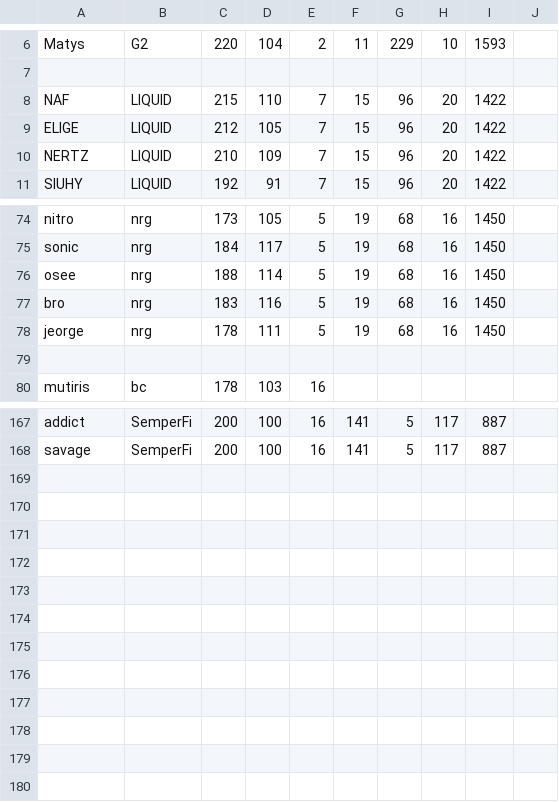
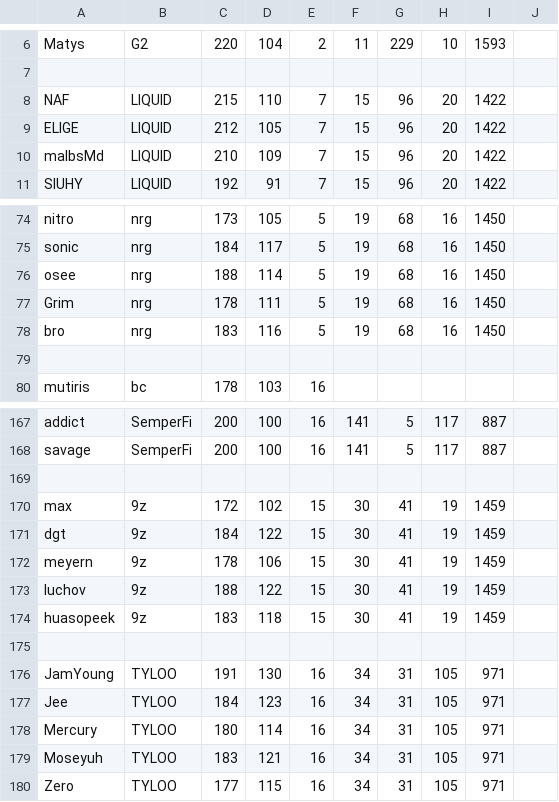
Before and after one commit to ecornejog/fantasy, a CSV file: backup_jugadores.csv, drawn as a sheet; only a part is shown, gaps mark what is left out.

```diff
--- a/backup_jugadores.csv
+++ b/backup_jugadores.csv
@@ -9,3 +9,3 @@ NAF,LIQUID,215,110,7,15,96,20,1422,,
 ELIGE,LIQUID,212,105,7,15,96,20,1422,,
-NERTZ,LIQUID,210,109,7,15,96,20,1422,,
+malbsMd,LIQUID,210,109,7,15,96,20,1422,,
 SIUHY,LIQUID,192,91,7,15,96,20,1422,,
@@ -76,4 +76,4 @@ sonic,nrg,184,117,5,19,68,16,1450,,
 osee,nrg,188,114,5,19,68,16,1450,,
+Grim,nrg,178,111,5,19,68,16,1450,,
 bro,nrg,183,116,5,19,68,16,1450,,
-jeorge,nrg,178,111,5,19,68,16,1450,,
 
@@ -168 +168,13 @@ addict,SemperFi,200,100,16,141,5,117,887,,
 savage,SemperFi,200,100,16,141,5,117,887,,
+
+max,9z,172,102,15,30,41,19,1459,,
+dgt,9z,184,122,15,30,41,19,1459,,
+meyern,9z,178,106,15,30,41,19,1459,,
+luchov,9z,188,122,15,30,41,19,1459,,
+huasopeek,9z,183,118,15,30,41,19,1459,,
+
+JamYoung,TYLOO,191,130,16,34,31,105,971,,
+Jee,TYLOO,184,123,16,34,31,105,971,,
+Mercury,TYLOO,180,114,16,34,31,105,971,,
+Moseyuh,TYLOO,183,121,16,34,31,105,971,,
+Zero,TYLOO,177,115,16,34,31,105,971,,
```
Also changed, not shown: jugadores.csv, 1 other file.
